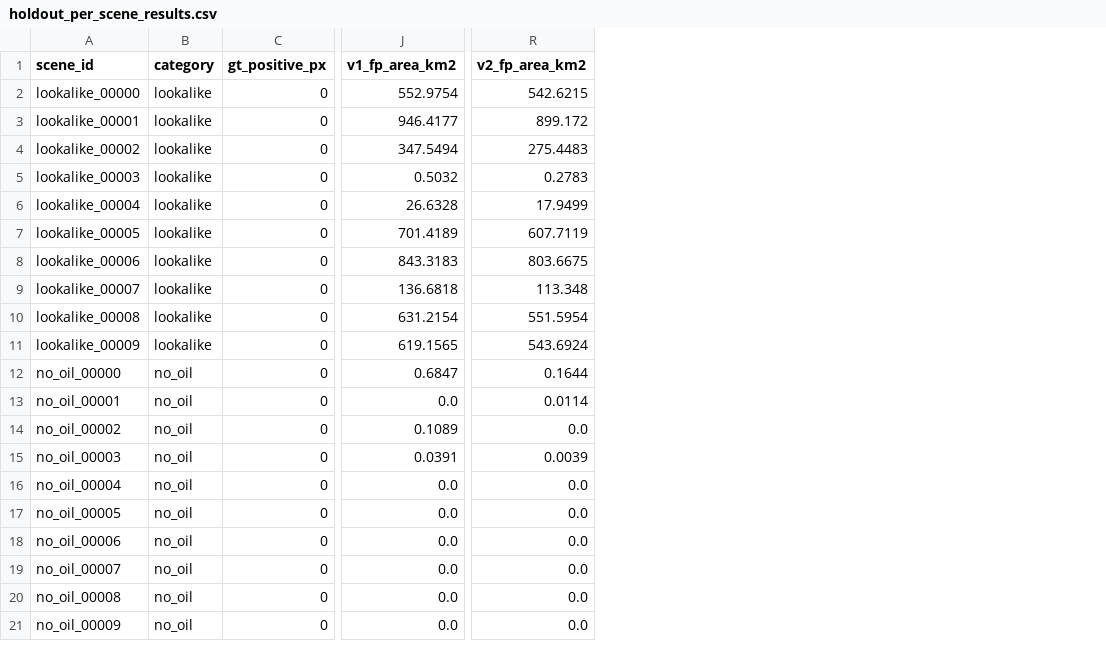
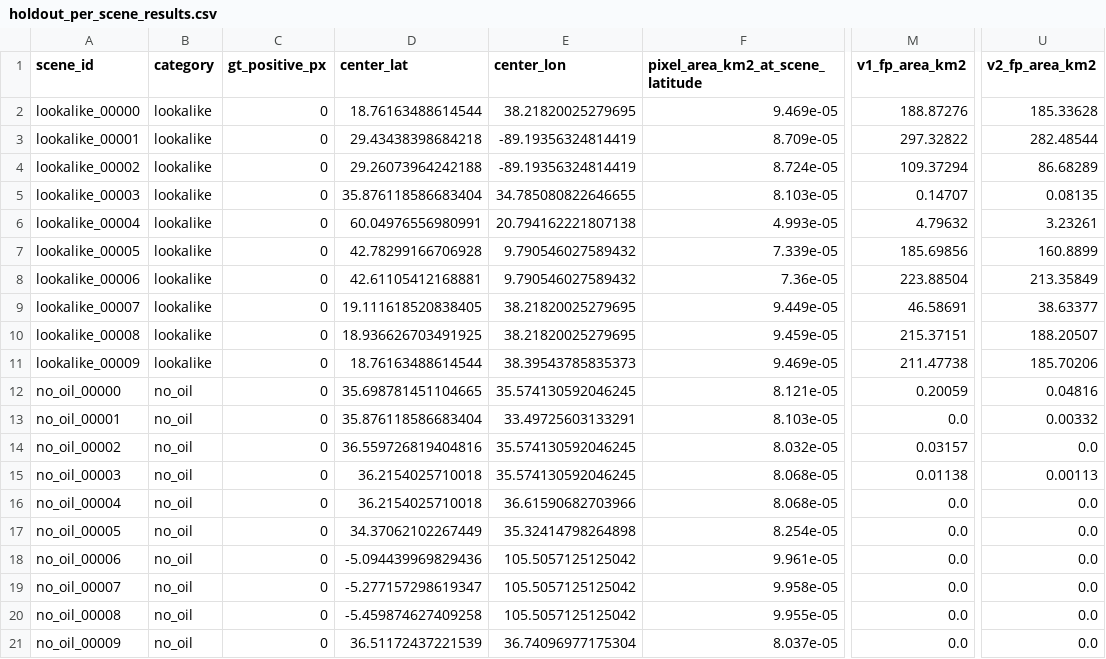
Before and after one commit to Zenzencat/Project-Pelagic, a CSV file: docs/holdout_per_scene_results.csv, drawn as a sheet; only a part is shown, gaps mark what is left out; addresses are those after the commit; the diff covers the shown part only; the diff names each change by its address in the sheet, - before the commit and + after, or states it on an @@ line.

```diff
--- a/docs/holdout_per_scene_results.csv
+++ b/docs/holdout_per_scene_results.csv
+column D (center_lat), rows 2-21: 18.76163488614544 | 29.43438398684218 | 29.26073964242188 | 35.876118586683404 | 60.04976556980991 | 42.78299166706928 | 42.61105412168881 | 19.111618520838405 | 18.936626703491925 | 18.76163488614544 | 35.698781451104665 | 35.876118586683404 | 36.559726819404816 | 36.2154025710018 | 36.2154025710018 | 34.37062102267449 | -5.094439969829436 | -5.277157298619347 | -5.459874627409258 | 36.51172437221539
+column E (center_lon), rows 2-21: 38.21820025279695 | -89.19356324814419 | -89.19356324814419 | 34.785080822646655 | 20.794162221807138 | 9.790546027589432 | 9.790546027589432 | 38.21820025279695 | 38.21820025279695 | 38.39543785835373 | 35.574130592046245 | 33.49725603133291 | 35.574130592046245 | 35.574130592046245 | 36.61590682703966 | 35.32414798264898 | 105.5057125125042 | 105.5057125125042 | 105.5057125125042 | 36.74096977175304
+column F (pixel_area_km2_at_scene_latitude), rows 2-21: 9.469e-05 | 8.709e-05 | 8.724e-05 | 8.103e-05 | 4.993e-05 | 7.339e-05 | 7.36e-05 | 9.449e-05 | 9.459e-05 | 9.469e-05 | 8.121e-05 | 8.103e-05 | 8.032e-05 | 8.068e-05 | 8.068e-05 | 8.254e-05 | 9.961e-05 | 9.958e-05 | 9.955e-05 | 8.037e-05
-M2 (v1_fp_area_km2): 552.9754
+M2 (v1_fp_area_km2): 188.87276
-U2 (v2_fp_area_km2): 542.6215
+U2 (v2_fp_area_km2): 185.33628
-M3 (v1_fp_area_km2): 946.4177
+M3 (v1_fp_area_km2): 297.32822
-U3 (v2_fp_area_km2): 899.172
+U3 (v2_fp_area_km2): 282.48544
-M4 (v1_fp_area_km2): 347.5494
+M4 (v1_fp_area_km2): 109.37294
-U4 (v2_fp_area_km2): 275.4483
+U4 (v2_fp_area_km2): 86.68289
-M5 (v1_fp_area_km2): 0.5032
+M5 (v1_fp_area_km2): 0.14707
-U5 (v2_fp_area_km2): 0.2783
+U5 (v2_fp_area_km2): 0.08135
-M6 (v1_fp_area_km2): 26.6328
+M6 (v1_fp_area_km2): 4.79632
-U6 (v2_fp_area_km2): 17.9499
+U6 (v2_fp_area_km2): 3.23261
-M7 (v1_fp_area_km2): 701.4189
+M7 (v1_fp_area_km2): 185.69856
-U7 (v2_fp_area_km2): 607.7119
+U7 (v2_fp_area_km2): 160.8899
-M8 (v1_fp_area_km2): 843.3183
+M8 (v1_fp_area_km2): 223.88504
-U8 (v2_fp_area_km2): 803.6675
+U8 (v2_fp_area_km2): 213.35849
-M9 (v1_fp_area_km2): 136.6818
+M9 (v1_fp_area_km2): 46.58691
-U9 (v2_fp_area_km2): 113.348
+U9 (v2_fp_area_km2): 38.63377
-M10 (v1_fp_area_km2): 631.2154
+M10 (v1_fp_area_km2): 215.37151
-U10 (v2_fp_area_km2): 551.5954
+U10 (v2_fp_area_km2): 188.20507
-M11 (v1_fp_area_km2): 619.1565
+M11 (v1_fp_area_km2): 211.47738
-U11 (v2_fp_area_km2): 543.6924
+U11 (v2_fp_area_km2): 185.70206
-M12 (v1_fp_area_km2): 0.6847
+M12 (v1_fp_area_km2): 0.20059
-U12 (v2_fp_area_km2): 0.1644
+U12 (v2_fp_area_km2): 0.04816
-U13 (v2_fp_area_km2): 0.0114
+U13 (v2_fp_area_km2): 0.00332
-M14 (v1_fp_area_km2): 0.1089
+M14 (v1_fp_area_km2): 0.03157
-M15 (v1_fp_area_km2): 0.0391
+M15 (v1_fp_area_km2): 0.01138
-U15 (v2_fp_area_km2): 0.0039
+U15 (v2_fp_area_km2): 0.00113
```
Also changed, not shown: 20 edited cells elsewhere in this file, docs/checkpoint_comparison_summary.csv, 3 other files.
